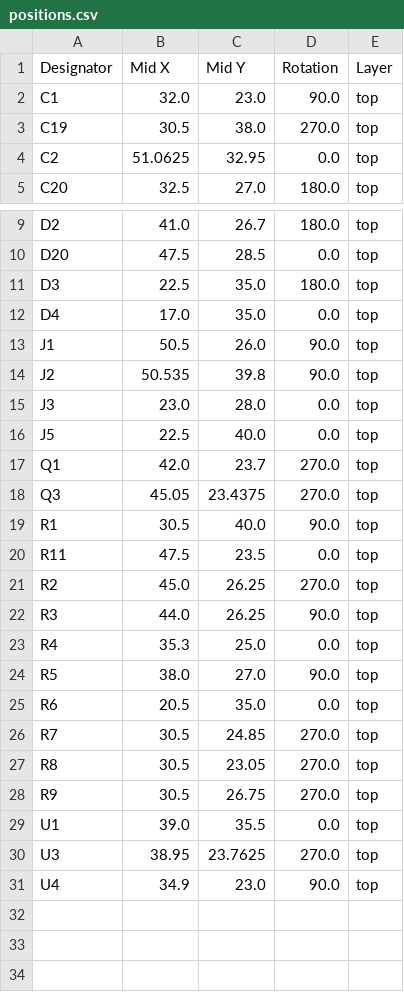
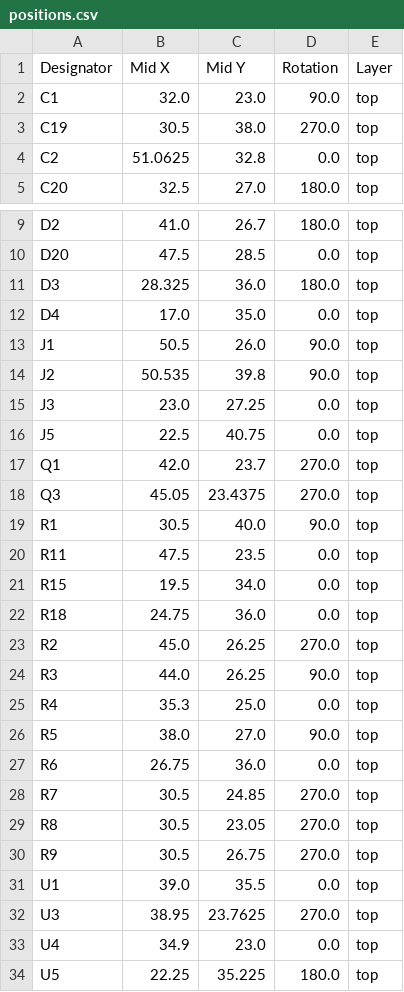
Before and after one commit to revk/ESP32-IronMan, a CSV file: PCB/Glove/production/positions.csv, drawn as a sheet; only a part is shown, gaps mark what is left out.

```diff
--- a/PCB/Glove/production/positions.csv
+++ b/PCB/Glove/production/positions.csv
@@ -3,3 +3,3 @@ C1,32.0,23.0,90.0,top
 C19,30.5,38.0,270.0,top
-C2,51.0625,32.95,0.0,top
+C2,51.0625,32.8,0.0,top
 C20,32.5,27.0,180.0,top
@@ -10,3 +10,3 @@ D2,41.0,26.7,180.0,top
 D20,47.5,28.5,0.0,top
-D3,22.5,35.0,180.0,top
+D3,28.325,36.0,180.0,top
 D4,17.0,35.0,0.0,top
@@ -14,4 +14,4 @@ J1,50.5,26.0,90.0,top
 J2,50.535,39.8,90.0,top
-J3,23.0,28.0,0.0,top
-J5,22.5,40.0,0.0,top
+J3,23.0,27.25,0.0,top
+J5,22.5,40.75,0.0,top
 Q1,42.0,23.7,270.0,top
@@ -20,2 +20,4 @@ R1,30.5,40.0,90.0,top
 R11,47.5,23.5,0.0,top
+R15,19.5,34.0,0.0,top
+R18,24.75,36.0,0.0,top
 R2,45.0,26.25,270.0,top
@@ -24,3 +26,3 @@ R4,35.3,25.0,0.0,top
 R5,38.0,27.0,90.0,top
-R6,20.5,35.0,0.0,top
+R6,26.75,36.0,0.0,top
 R7,30.5,24.85,270.0,top
@@ -30,2 +32,3 @@ U1,39.0,35.5,0.0,top
 U3,38.95,23.7625,270.0,top
-U4,34.9,23.0,90.0,top
+U4,34.9,23.0,0.0,top
+U5,22.25,35.225,180.0,top
```
Also changed, not shown: PCB/Glove/production/bom.csv, 7 other files.
